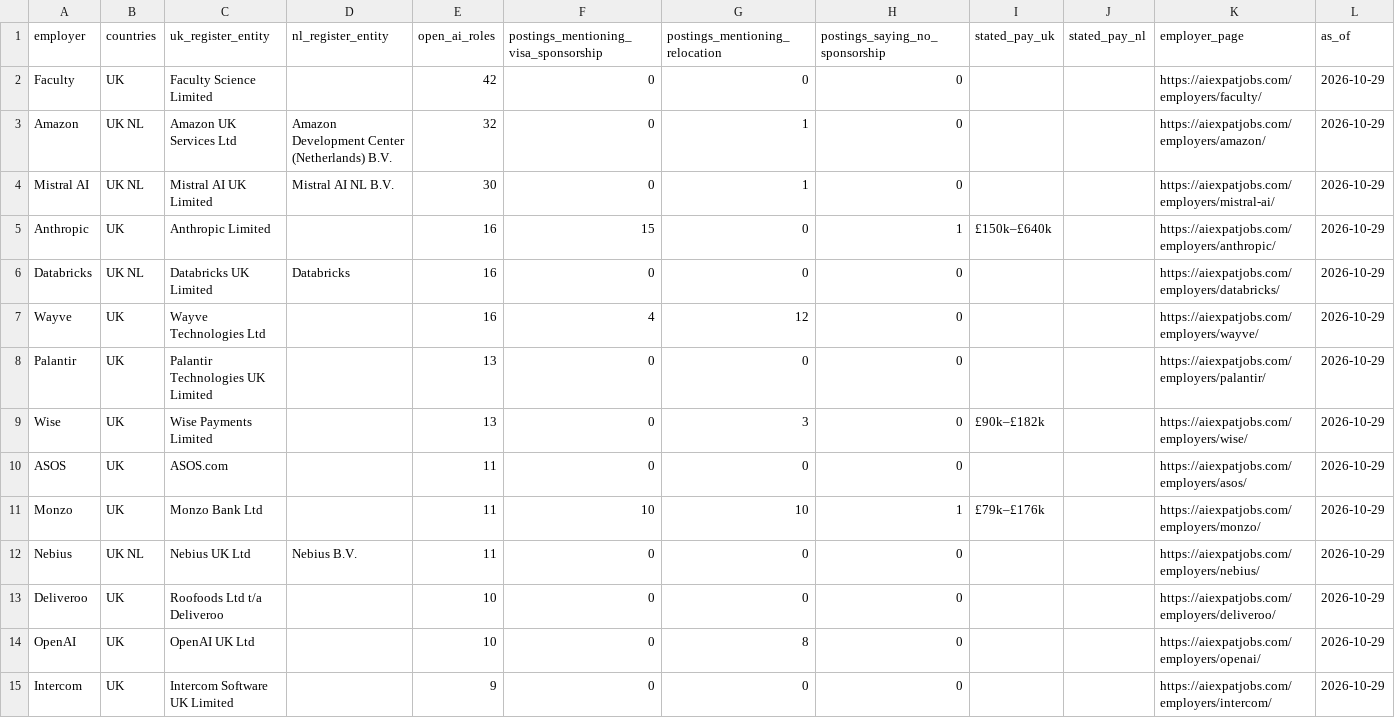
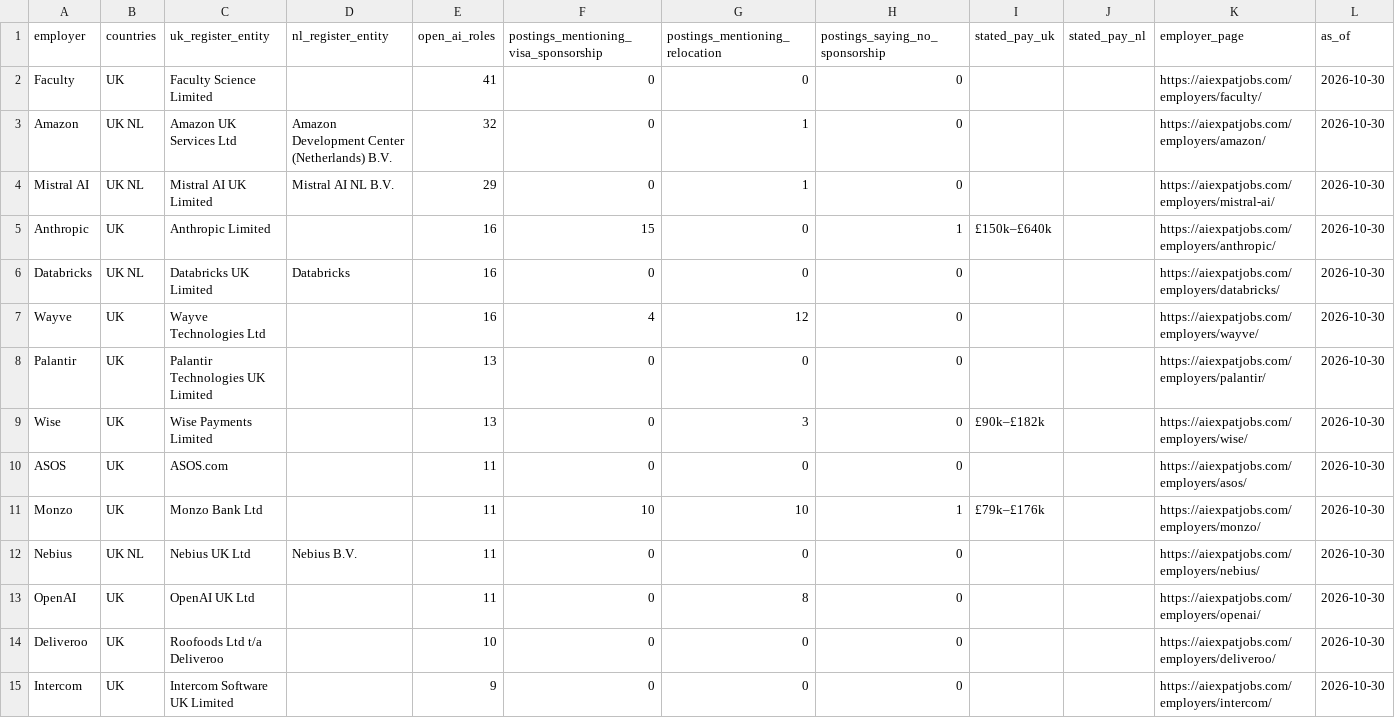
Before and after one commit to bprathamesh20/ai-jobs-uk-netherlands-visa-sponsors, a CSV file: employers.csv, drawn as a sheet; only a part is shown; the diff covers the shown part only.

```diff
--- a/employers.csv
+++ b/employers.csv
@@ -1,15 +1,15 @@
 employer,countries,uk_register_entity,nl_register_entity,open_ai_roles,postings_mentioning_visa_sponsorship,postings_mentioning_relocation,postings_saying_no_sponsorship,stated_pay_uk,stated_pay_nl,employer_page,as_of
-Faculty,UK,Faculty Science Limited,,42,0,0,0,,,https://aiexpatjobs.com/employers/faculty/,2026-10-29
-Amazon,UK NL,Amazon UK Services Ltd,Amazon Development Center (Netherlands) B.V.,32,0,1,0,,,https://aiexpatjobs.com/employers/amazon/,2026-10-29
-Mistral AI,UK NL,Mistral AI UK Limited,Mistral AI NL B.V.,30,0,1,0,,,https://aiexpatjobs.com/employers/mistral-ai/,2026-10-29
-Anthropic,UK,Anthropic Limited,,16,15,0,1,£150k–£640k,,https://aiexpatjobs.com/employers/anthropic/,2026-10-29
-Databricks,UK NL,Databricks UK Limited,Databricks,16,0,0,0,,,https://aiexpatjobs.com/employers/databricks/,2026-10-29
-Wayve,UK,Wayve Technologies Ltd,,16,4,12,0,,,https://aiexpatjobs.com/employers/wayve/,2026-10-29
-Palantir,UK,Palantir Technologies UK Limited,,13,0,0,0,,,https://aiexpatjobs.com/employers/palantir/,2026-10-29
-Wise,UK,Wise Payments Limited,,13,0,3,0,£90k–£182k,,https://aiexpatjobs.com/employers/wise/,2026-10-29
-ASOS,UK,ASOS.com,,11,0,0,0,,,https://aiexpatjobs.com/employers/asos/,2026-10-29
-Monzo,UK,Monzo Bank Ltd,,11,10,10,1,£79k–£176k,,https://aiexpatjobs.com/employers/monzo/,2026-10-29
-Nebius,UK NL,Nebius UK Ltd,Nebius B.V.,11,0,0,0,,,https://aiexpatjobs.com/employers/nebius/,2026-10-29
-Deliveroo,UK,Roofoods Ltd t/a Deliveroo,,10,0,0,0,,,https://aiexpatjobs.com/employers/deliveroo/,2026-10-29
-OpenAI,UK,OpenAI UK Ltd,,10,0,8,0,,,https://aiexpatjobs.com/employers/openai/,2026-10-29
-Intercom,UK,Intercom Software UK Limited,,9,0,0,0,,,https://aiexpatjobs.com/employers/intercom/,2026-10-29
+Faculty,UK,Faculty Science Limited,,41,0,0,0,,,https://aiexpatjobs.com/employers/faculty/,2026-10-30
+Amazon,UK NL,Amazon UK Services Ltd,Amazon Development Center (Netherlands) B.V.,32,0,1,0,,,https://aiexpatjobs.com/employers/amazon/,2026-10-30
+Mistral AI,UK NL,Mistral AI UK Limited,Mistral AI NL B.V.,29,0,1,0,,,https://aiexpatjobs.com/employers/mistral-ai/,2026-10-30
+Anthropic,UK,Anthropic Limited,,16,15,0,1,£150k–£640k,,https://aiexpatjobs.com/employers/anthropic/,2026-10-30
+Databricks,UK NL,Databricks UK Limited,Databricks,16,0,0,0,,,https://aiexpatjobs.com/employers/databricks/,2026-10-30
+Wayve,UK,Wayve Technologies Ltd,,16,4,12,0,,,https://aiexpatjobs.com/employers/wayve/,2026-10-30
+Palantir,UK,Palantir Technologies UK Limited,,13,0,0,0,,,https://aiexpatjobs.com/employers/palantir/,2026-10-30
+Wise,UK,Wise Payments Limited,,13,0,3,0,£90k–£182k,,https://aiexpatjobs.com/employers/wise/,2026-10-30
+ASOS,UK,ASOS.com,,11,0,0,0,,,https://aiexpatjobs.com/employers/asos/,2026-10-30
+Monzo,UK,Monzo Bank Ltd,,11,10,10,1,£79k–£176k,,https://aiexpatjobs.com/employers/monzo/,2026-10-30
+Nebius,UK NL,Nebius UK Ltd,Nebius B.V.,11,0,0,0,,,https://aiexpatjobs.com/employers/nebius/,2026-10-30
+OpenAI,UK,OpenAI UK Ltd,,11,0,8,0,,,https://aiexpatjobs.com/employers/openai/,2026-10-30
+Deliveroo,UK,Roofoods Ltd t/a Deliveroo,,10,0,0,0,,,https://aiexpatjobs.com/employers/deliveroo/,2026-10-30
+Intercom,UK,Intercom Software UK Limited,,9,0,0,0,,,https://aiexpatjobs.com/employers/intercom/,2026-10-30
```
Also changed, not shown: 3 added rows, 4 removed rows and 78 edited cells elsewhere in this file, jobs.csv, 1 other file.
